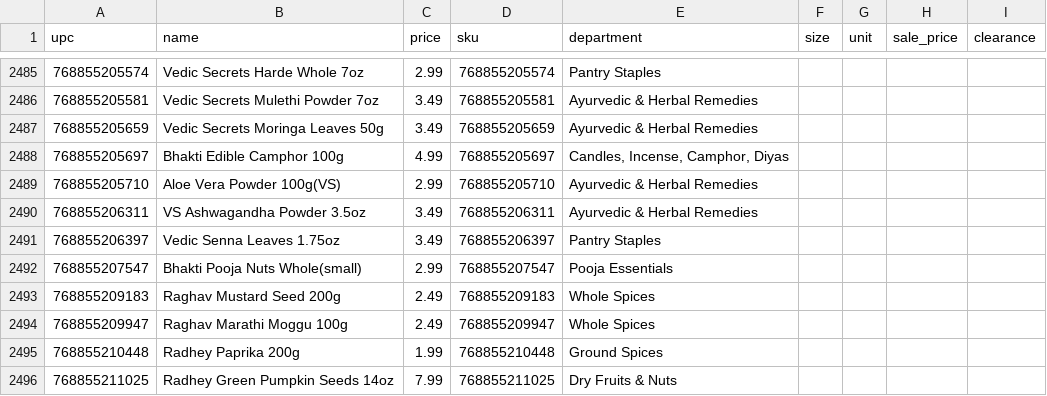
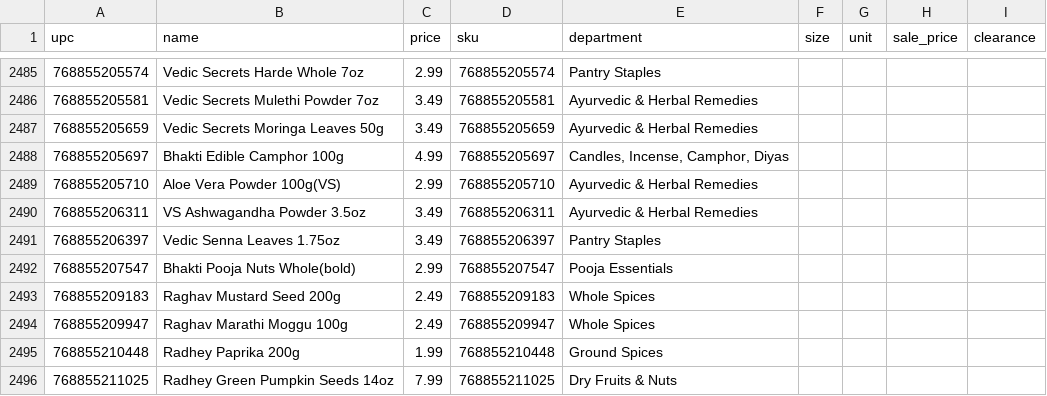
Before and after one commit to spicetownbackend/spicetown-labels, a CSV file: data/products.csv, drawn as a sheet; only a part is shown, gaps mark what is left out; the diff covers the shown part only.

```diff
--- a/data/products.csv
+++ b/data/products.csv
@@ -2491,3 +2491,3 @@ upc,name,price,sku,department,size,unit,sale_price,clearance
 768855206397,Vedic Senna Leaves 1.75oz,3.49,768855206397,Pantry Staples,,,,
-768855207547,Bhakti Pooja Nuts Whole(small),2.99,768855207547,Pooja Essentials,,,,
+768855207547,Bhakti Pooja Nuts Whole(bold),2.99,768855207547,Pooja Essentials,,,,
 768855209183,Raghav Mustard Seed 200g,2.49,768855209183,Whole Spices,,,,
```
Also changed, not shown: 3 added rows and 3 removed rows elsewhere in this file, 1 other file.
